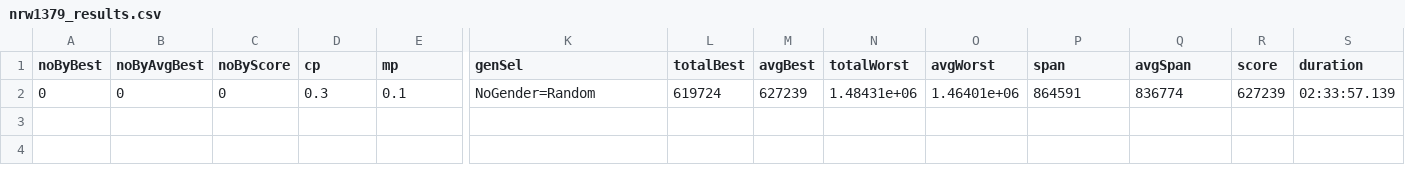
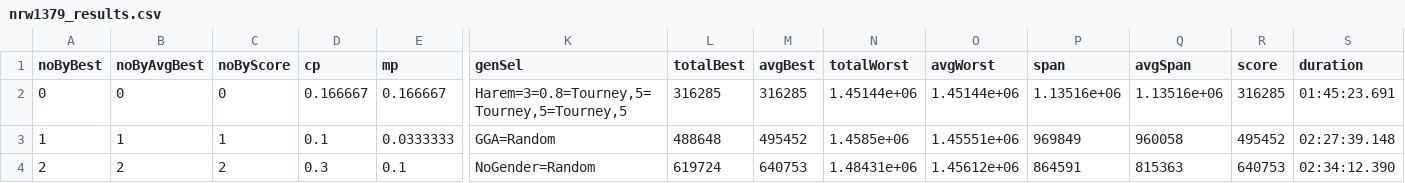
Before and after one commit to FilipMalczak/dsea, a CSV file: csv_results/nrw1379_results.csv, drawn as a sheet; only a part is shown, gaps mark what is left out; addresses are those after the commit; rows hold the shown columns only; the diff names each change by its address in the sheet, - before the commit and + after, or states it on an @@ line.

Commit message:
72 results

```diff
--- a/csv_results/nrw1379_results.csv
+++ b/csv_results/nrw1379_results.csv
+row 2: 0 | 0 | 0 | 0.166667 | 0.166667 | Harem=3=0.8=Tourney,5=Tourney,5=Tourney,5 | 316285 | 316285 | 1.45144e+06 | 1.45144e+06 | 1.13516e+06 | 1.13516e+06 | 316285 | 01:45:23.691
+row 3: 1 | 1 | 1 | 0.1 | 0.0333333 | GGA=Random | 488648 | 495452 | 1.4585e+06 | 1.45551e+06 | 969849 | 960058 | 495452 | 02:27:39.148
-A4 (noByBest): 0
+A4 (noByBest): 2
-B4 (noByAvgBest): 0
+B4 (noByAvgBest): 2
-C4 (noByScore): 0
+C4 (noByScore): 2
-M4 (avgBest): 627239
+M4 (avgBest): 640753
-O4 (avgWorst): 1.46401e+06
+O4 (avgWorst): 1.45612e+06
-Q4 (avgSpan): 836774
+Q4 (avgSpan): 815363
-R4 (score): 627239
+R4 (score): 640753
-S4 (duration): 02:33:57.139
+S4 (duration): 02:34:12.390
```
Also changed, not shown: csv_results/a280_results.csv, csv_results/ali535_results.csv, 48 other files.
